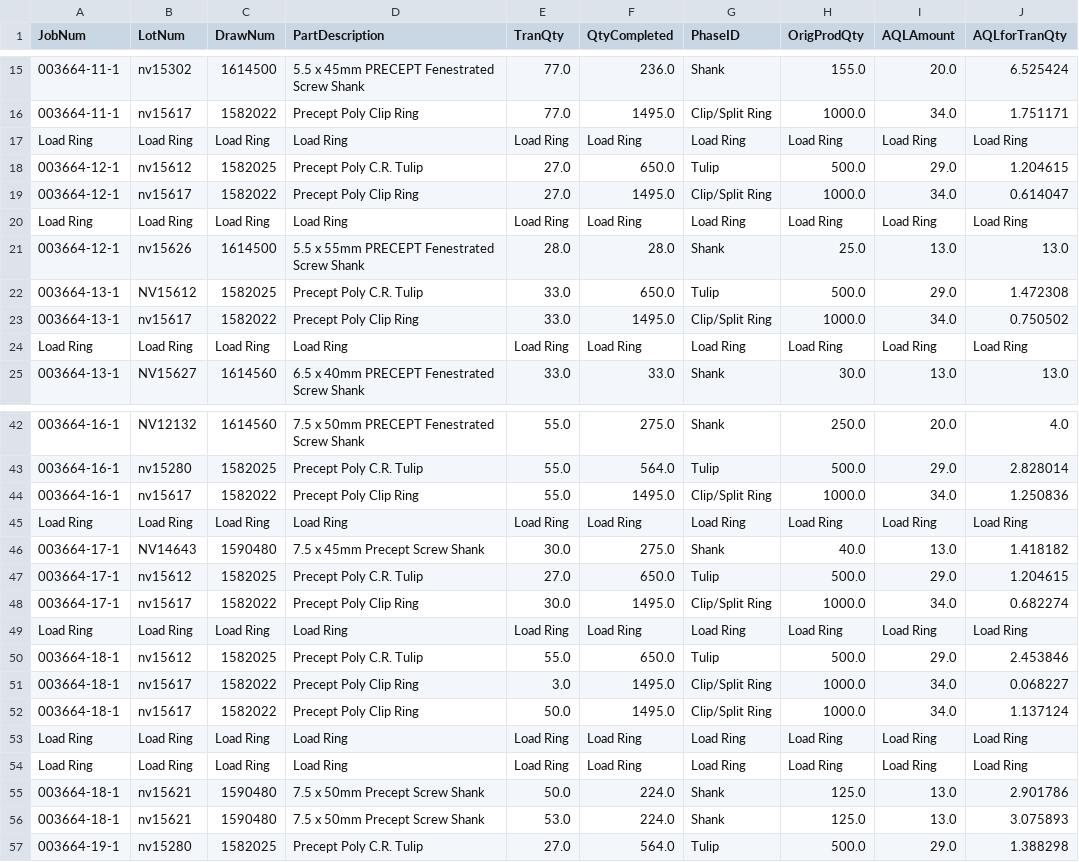
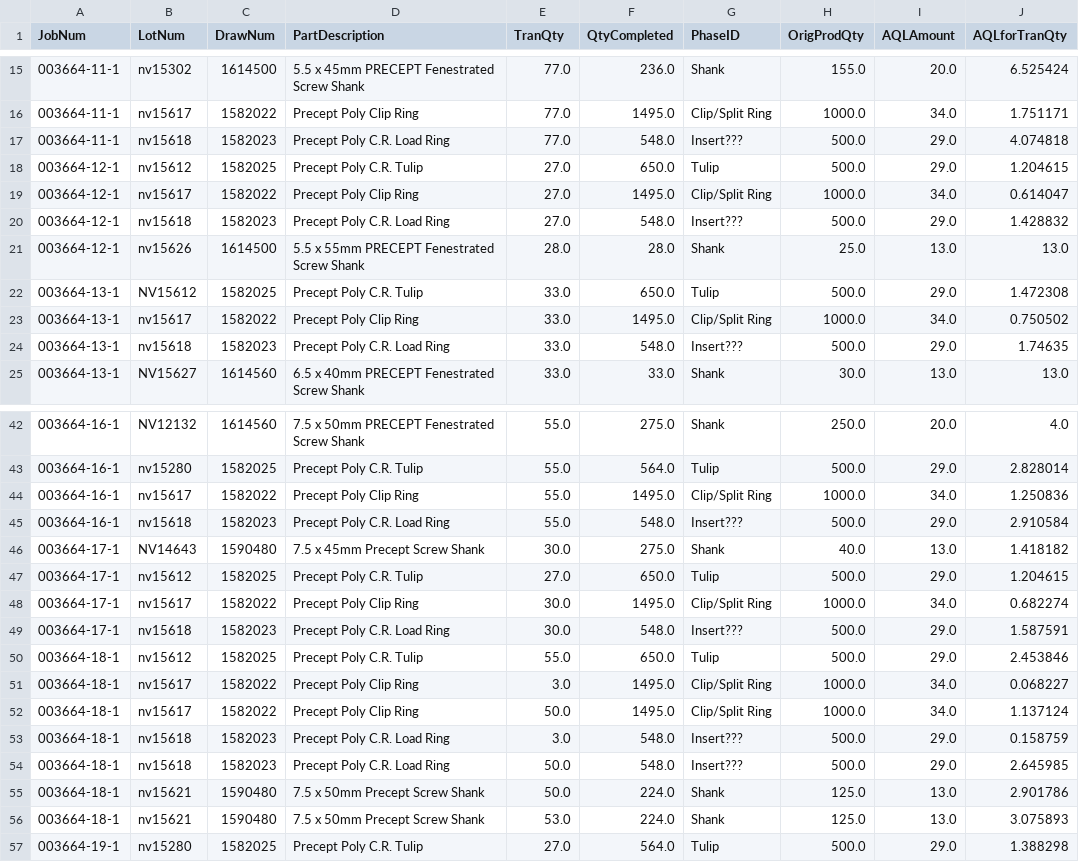
Before and after one commit to tall-geese/AQL-order-breakdown, a CSV file: csv/3664.csv, drawn as a sheet; only a part is shown, gaps mark what is left out; removed rows and columns are numbered as before the commit, all else as after; the diff covers the shown part only; the diff names each change by its address in the sheet, - before the commit and + after, or states it on an @@ line.

```diff
--- a/csv/3664.csv
+++ b/csv/3664.csv
-row 17: Load Ring | Load Ring | Load Ring | Load Ring | Load Ring | Load Ring | Load Ring | Load Ring | Load Ring | Load Ring
+row 17: 003664-11-1 | nv15618 | 1582023 | Precept Poly C.R. Load Ring | 77.0 | 548.0 | Insert??? | 500.0 | 29.0 | 4.074818
-row 20: Load Ring | Load Ring | Load Ring | Load Ring | Load Ring | Load Ring | Load Ring | Load Ring | Load Ring | Load Ring
+row 20: 003664-12-1 | nv15618 | 1582023 | Precept Poly C.R. Load Ring | 27.0 | 548.0 | Insert??? | 500.0 | 29.0 | 1.428832
-row 24: Load Ring | Load Ring | Load Ring | Load Ring | Load Ring | Load Ring | Load Ring | Load Ring | Load Ring | Load Ring
+row 24: 003664-13-1 | nv15618 | 1582023 | Precept Poly C.R. Load Ring | 33.0 | 548.0 | Insert??? | 500.0 | 29.0 | 1.74635
-row 45: Load Ring | Load Ring | Load Ring | Load Ring | Load Ring | Load Ring | Load Ring | Load Ring | Load Ring | Load Ring
+row 45: 003664-16-1 | nv15618 | 1582023 | Precept Poly C.R. Load Ring | 55.0 | 548.0 | Insert??? | 500.0 | 29.0 | 2.910584
-row 49: Load Ring | Load Ring | Load Ring | Load Ring | Load Ring | Load Ring | Load Ring | Load Ring | Load Ring | Load Ring
+row 49: 003664-17-1 | nv15618 | 1582023 | Precept Poly C.R. Load Ring | 30.0 | 548.0 | Insert??? | 500.0 | 29.0 | 1.587591
-row 53: Load Ring | Load Ring | Load Ring | Load Ring | Load Ring | Load Ring | Load Ring | Load Ring | Load Ring | Load Ring
-row 54: Load Ring | Load Ring | Load Ring | Load Ring | Load Ring | Load Ring | Load Ring | Load Ring | Load Ring | Load Ring
+row 53: 003664-18-1 | nv15618 | 1582023 | Precept Poly C.R. Load Ring | 3.0 | 548.0 | Insert??? | 500.0 | 29.0 | 0.158759
+row 54: 003664-18-1 | nv15618 | 1582023 | Precept Poly C.R. Load Ring | 50.0 | 548.0 | Insert??? | 500.0 | 29.0 | 2.645985
```
Also changed, not shown: 2 added rows and 2 removed rows elsewhere in this file, csv/3663.csv, 2 other files.
